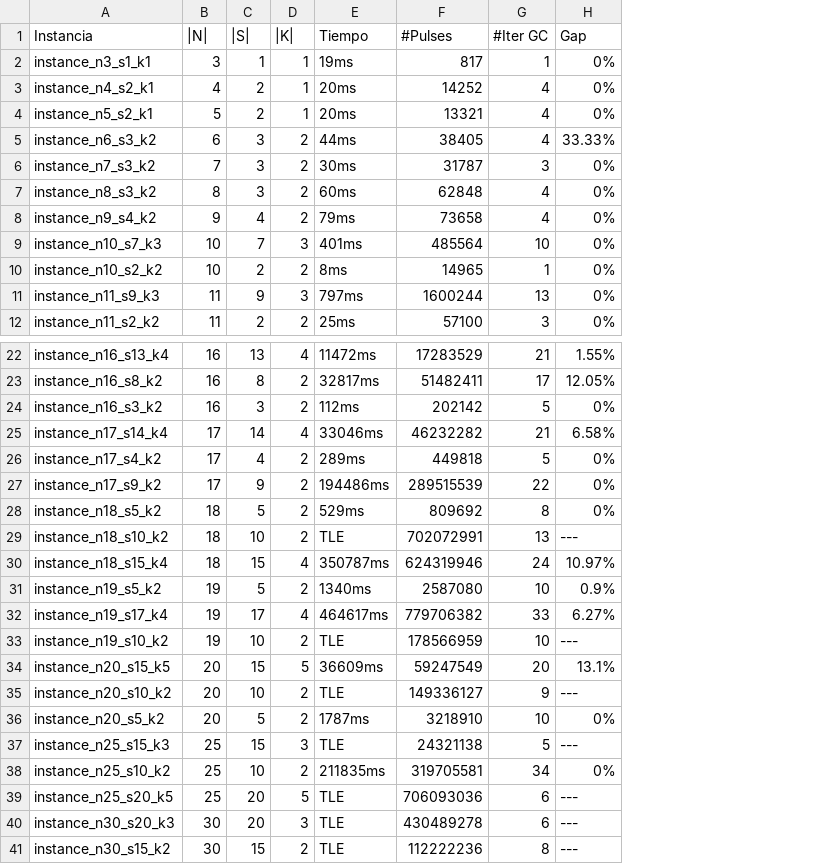
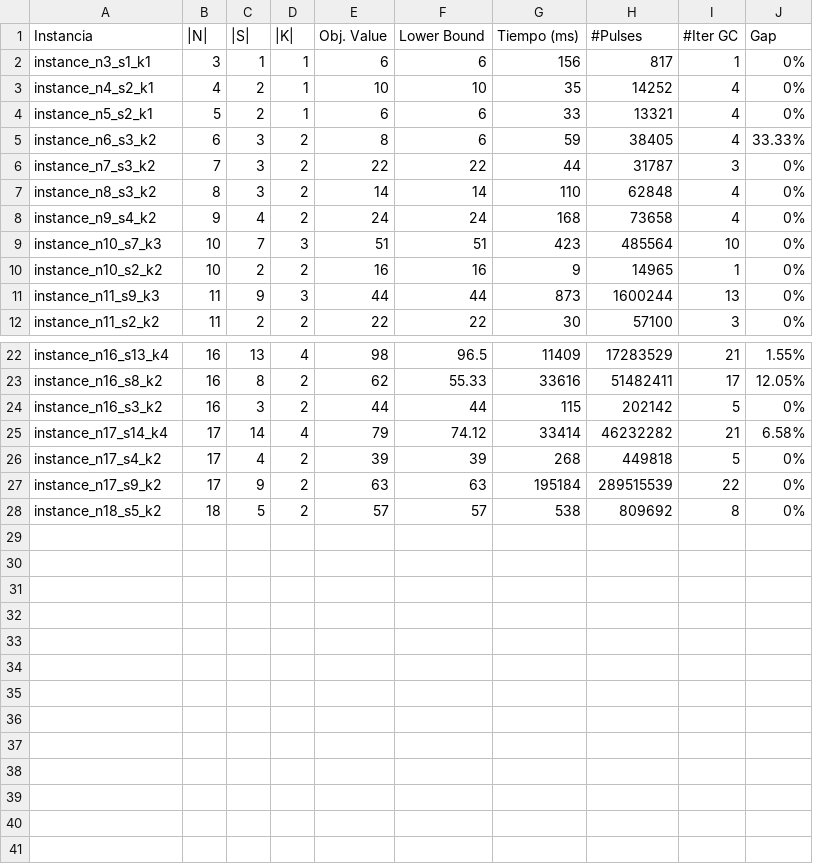
Before and after one commit to nahuelnh/star-routing, a CSV file: src/resources/experiment3.csv, drawn as a sheet; only a part is shown, gaps mark what is left out; removed rows and columns are numbered as before the commit, all else as after; the diff names each change by its address in the sheet, - before the commit and + after, or states it on an @@ line.

```diff
--- a/src/resources/experiment3.csv
+++ b/src/resources/experiment3.csv
-column E (Tiempo), rows 2-12: 19ms | 20ms | 20ms | 44ms | 30ms | 60ms | 79ms | 401ms | 8ms | 797ms | 25ms; rows 22-28: 11472ms | 32817ms | 112ms | 33046ms | 289ms | 194486ms | 529ms
+column E (Obj. Value), rows 2-12: 6 | 10 | 6 | 8 | 22 | 14 | 24 | 51 | 16 | 44 | 22; rows 22-28: 98 | 62 | 44 | 79 | 39 | 63 | 57
+column F (Lower Bound), rows 2-12: 6 | 10 | 6 | 6 | 22 | 14 | 24 | 51 | 16 | 44 | 22; rows 22-28: 96.5 | 55.33 | 44 | 74.12 | 39 | 63 | 57
+column G (Tiempo (ms)), rows 2-12: 156 | 35 | 33 | 59 | 44 | 110 | 168 | 423 | 9 | 873 | 30; rows 22-28: 11409 | 33616 | 115 | 33414 | 268 | 195184 | 538
-row 29: instance_n18_s10_k2 | 18 | 10 | 2 | TLE | 702072991 | 13 | ---
-row 30: instance_n18_s15_k4 | 18 | 15 | 4 | 350787ms | 624319946 | 24 | 10.97%
-row 31: instance_n19_s5_k2 | 19 | 5 | 2 | 1340ms | 2587080 | 10 | 0.9%
-row 32: instance_n19_s17_k4 | 19 | 17 | 4 | 464617ms | 779706382 | 33 | 6.27%
-row 33: instance_n19_s10_k2 | 19 | 10 | 2 | TLE | 178566959 | 10 | ---
-row 34: instance_n20_s15_k5 | 20 | 15 | 5 | 36609ms | 59247549 | 20 | 13.1%
-row 35: instance_n20_s10_k2 | 20 | 10 | 2 | TLE | 149336127 | 9 | ---
-row 36: instance_n20_s5_k2 | 20 | 5 | 2 | 1787ms | 3218910 | 10 | 0%
-row 37: instance_n25_s15_k3 | 25 | 15 | 3 | TLE | 24321138 | 5 | ---
-row 38: instance_n25_s10_k2 | 25 | 10 | 2 | 211835ms | 319705581 | 34 | 0%
-row 39: instance_n25_s20_k5 | 25 | 20 | 5 | TLE | 706093036 | 6 | ---
-row 40: instance_n30_s20_k3 | 30 | 20 | 3 | TLE | 430489278 | 6 | ---
-row 41: instance_n30_s15_k2 | 30 | 15 | 2 | TLE | 112222236 | 8 | ---
```
Also changed, not shown: src/resources/experiment2.csv, src/resources/experiment4.csv, 4 other files.
